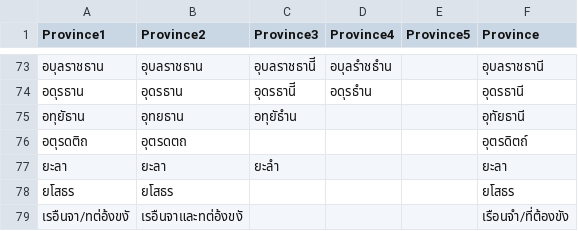
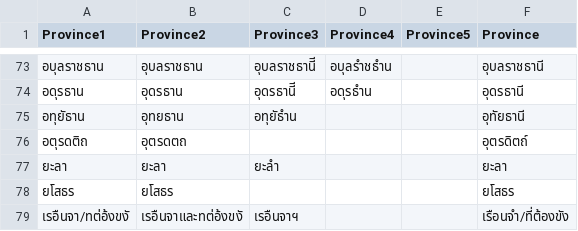
Before and after one commit to bossoq/thai_covidnotify_frompdf, a CSV file: prov_index.csv, drawn as a sheet; only a part is shown, gaps mark what is left out.

Commit message:
updating index

```diff
--- a/prov_index.csv
+++ b/prov_index.csv
@@ -78,2 +78,2 @@ Province1,Province2,Province3,Province4,Province5,Province
 ยโสธร,ยโสธร,,,,ยโสธร
-เรอืนจา/ทต่อ้งขงั,เรอืนจาและทต่อ้งขงั,,,,เรือนจำ/ที่ต้องขัง
+เรอืนจา/ทต่อ้งขงั,เรอืนจาและทต่อ้งขงั,เรอืนจาฯ,,,เรือนจำ/ที่ต้องขัง
```
